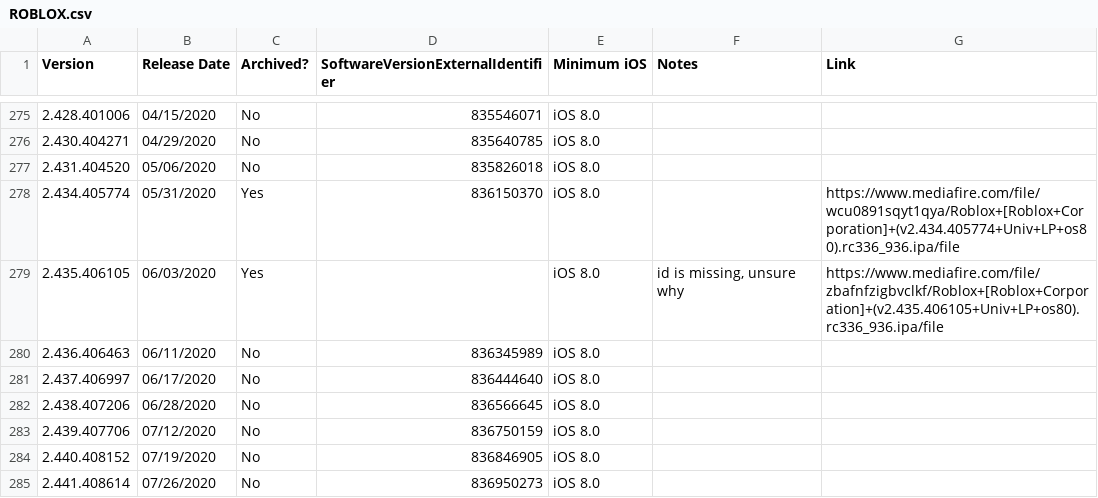
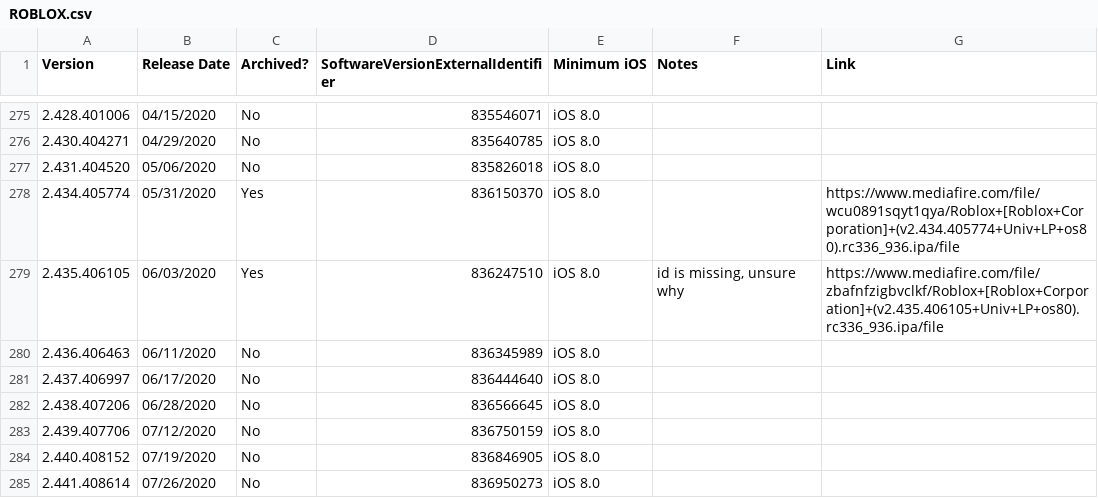
Before and after one commit to Yakov5776/ultimaterobloxmobilearchive, a CSV file: csv/ROBLOX.csv, drawn as a sheet; only a part is shown, gaps mark what is left out.

```diff
--- a/csv/ROBLOX.csv
+++ b/csv/ROBLOX.csv
@@ -278,3 +278,3 @@ Version,Release Date,Archived?,SoftwareVersionExternalIdentifier,Minimum iOS,Not
 2.434.405774,05/31/2020,Yes,836150370,iOS 8.0,,https://www.mediafire.com/file/wcu0891sqyt1qya/Roblox+[Roblox+Corporation]+(v2.434.405774+Univ+LP+os80).rc336_936.ipa/file
-2.435.406105,06/03/2020,Yes,,iOS 8.0,"id is missing, unsure why",https://www.mediafire.com/file/zbafnfzigbvclkf/Roblox+[Roblox+Corporation]+(v2.435.406105+Univ+LP+os80).rc336_936.ipa/file
+2.435.406105,06/03/2020,Yes,836247510,iOS 8.0,"id is missing, unsure why",https://www.mediafire.com/file/zbafnfzigbvclkf/Roblox+[Roblox+Corporation]+(v2.435.406105+Univ+LP+os80).rc336_936.ipa/file
 2.436.406463,06/11/2020,No,836345989,iOS 8.0,,
```
